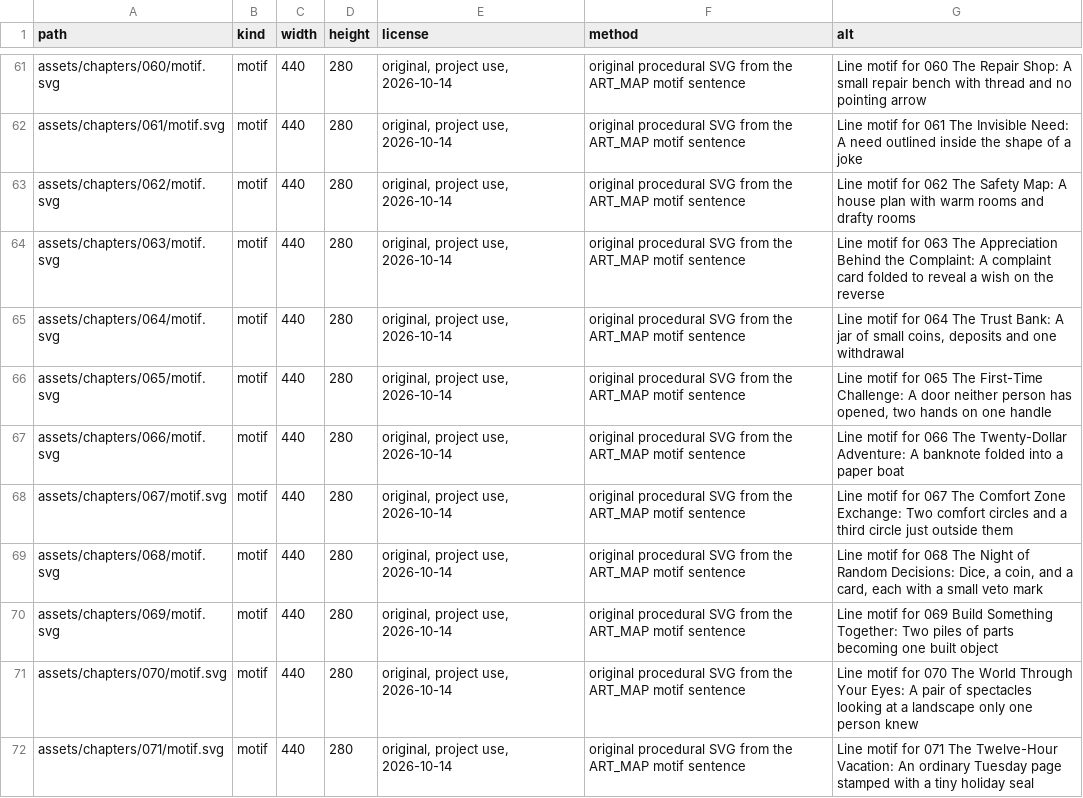
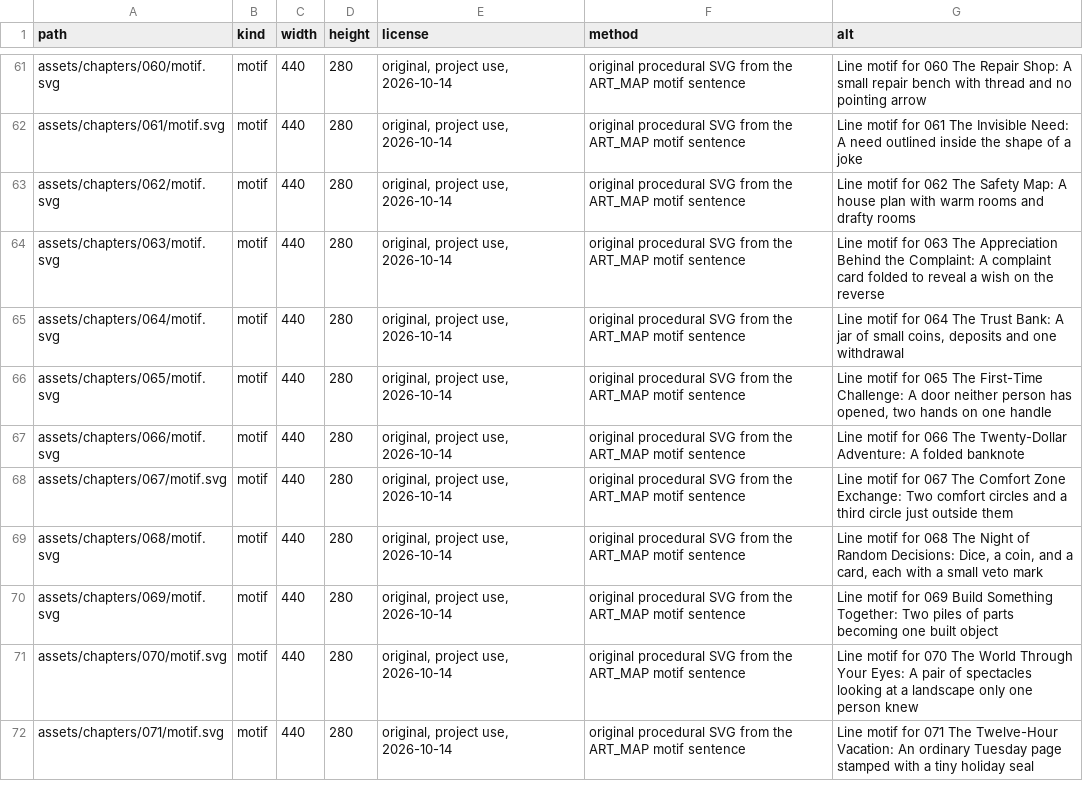
Before and after one commit to cliffale7/closer_couples_book, a CSV file: assets/ASSET_MANIFEST.csv, drawn as a sheet; only a part is shown, gaps mark what is left out.

```diff
--- a/assets/ASSET_MANIFEST.csv
+++ b/assets/ASSET_MANIFEST.csv
@@ -66,3 +66,3 @@ assets/chapters/064/motif.svg,motif,440,280,"original, project use, 2026-10-14",
 assets/chapters/065/motif.svg,motif,440,280,"original, project use, 2026-10-14",original procedural SVG from the ART_MAP motif sentence,"Line motif for 065 The First-Time Challenge: A door neither person has opened, two hands on one handle"
-assets/chapters/066/motif.svg,motif,440,280,"original, project use, 2026-10-14",original procedural SVG from the ART_MAP motif sentence,Line motif for 066 The Twenty-Dollar Adventure: A banknote folded into a paper boat
+assets/chapters/066/motif.svg,motif,440,280,"original, project use, 2026-10-14",original procedural SVG from the ART_MAP motif sentence,Line motif for 066 The Twenty-Dollar Adventure: A folded banknote
 assets/chapters/067/motif.svg,motif,440,280,"original, project use, 2026-10-14",original procedural SVG from the ART_MAP motif sentence,Line motif for 067 The Comfort Zone Exchange: Two comfort circles and a third circle just outside them
```
Also changed, not shown: 18 other files.
